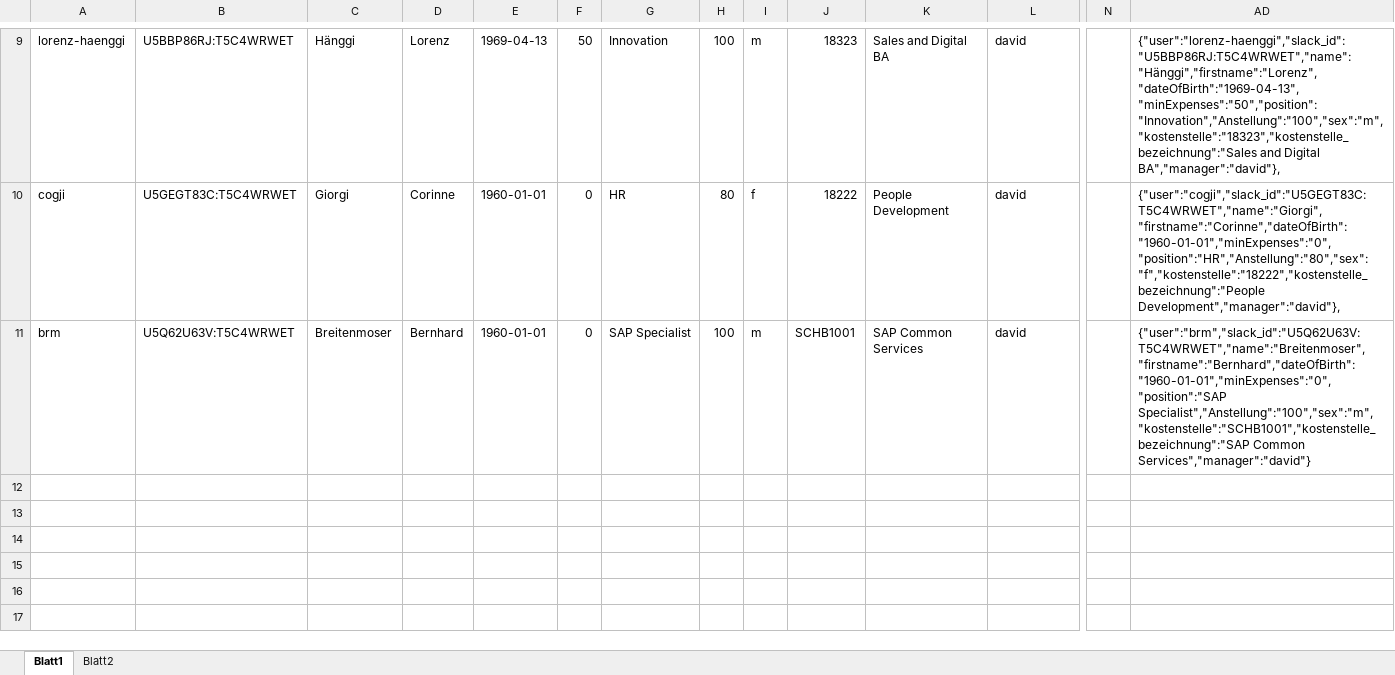
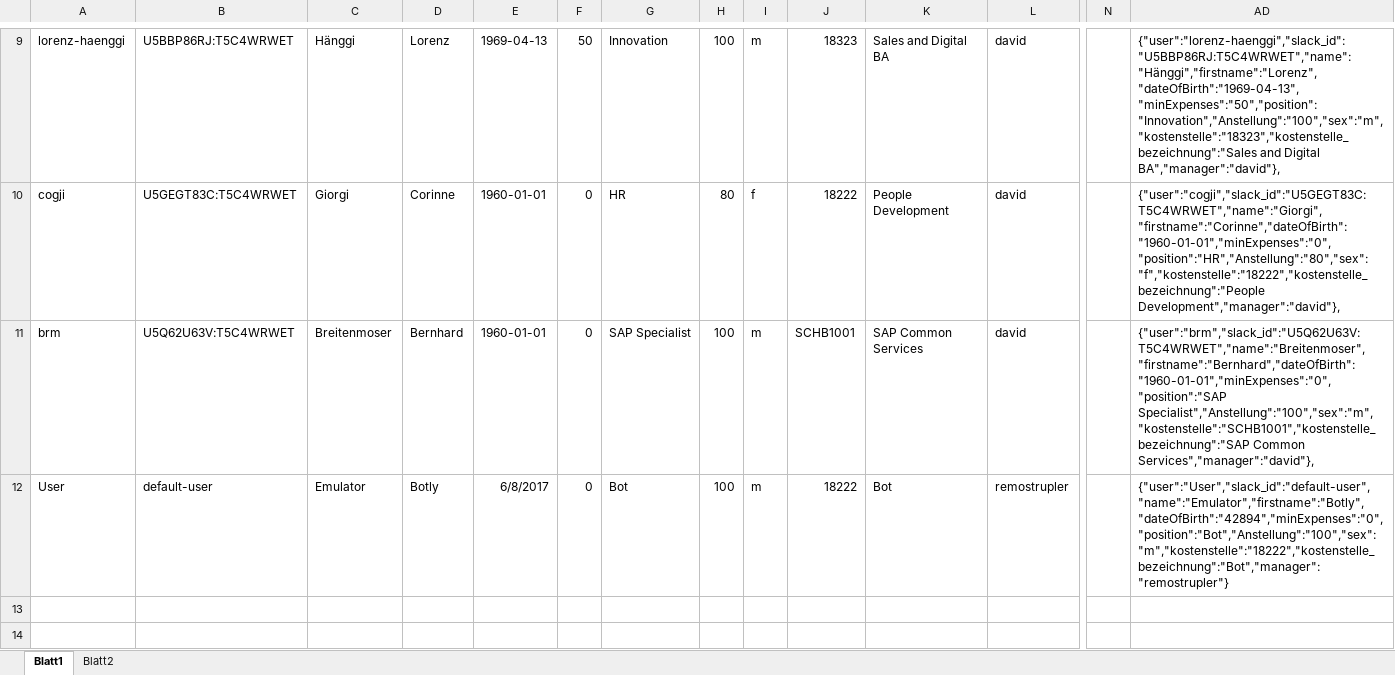
Before and after one commit to lolo8304/emploji-bot, an Excel workbook: import/datastore/users.xlsx, sheet Blatt1, drawn as a sheet; only a part is shown, gaps mark what is left out; the shorter side is filled out with more unchanged rows; values as stored, in another font and other column widths than the file's, no borders; rows hold the shown columns only; the diff names each change by its address in the sheet, - before the commit and + after, or states it on an @@ line.

Commit message:
update botly user data

```diff
--- a/import/datastore/users.xlsx (sheet Blatt1)
+++ b/import/datastore/users.xlsx (sheet Blatt1)
-AD11: …Specialist","Anstellung":"100","sex":"m","kostenstelle":"SCHB1001","kostenstelle_bezeichnung":"SAP Common Services","manager":"david"}
+AD11: …Specialist","Anstellung":"100","sex":"m","kostenstelle":"SCHB1001","kostenstelle_bezeichnung":"SAP Common Services","manager":"david"},
-row 12: (empty)
+row 12: User | default-user | Emulator | Botly | 6/8/2017 | 0 | Bot | 100 | m | 18222 | Bot | remostrupler |  | {"user":"User","slack_id":"default-user","name":"Emulator","firstname":"Botly","dateOfBirth":"42894","minExpenses":"0","position":"Bot","Anstellung":"100","sex":"m","kostenstelle":"18222","kostenstelle_bezeichnung":"Bot","manager":"remostrupler"}
```
Also changed, not shown: hidden cells, charts or pictures, 1 other file.
